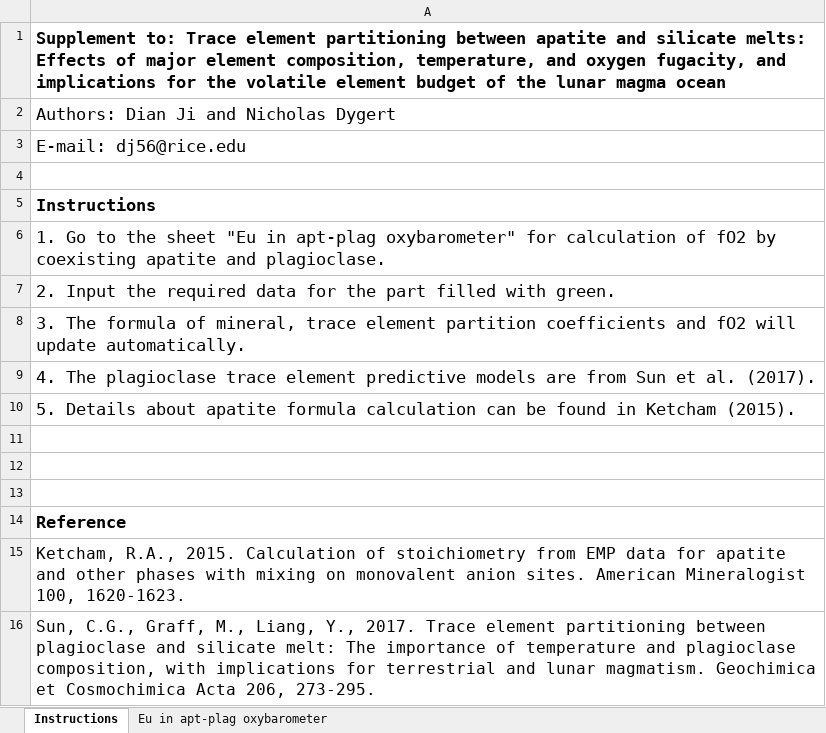
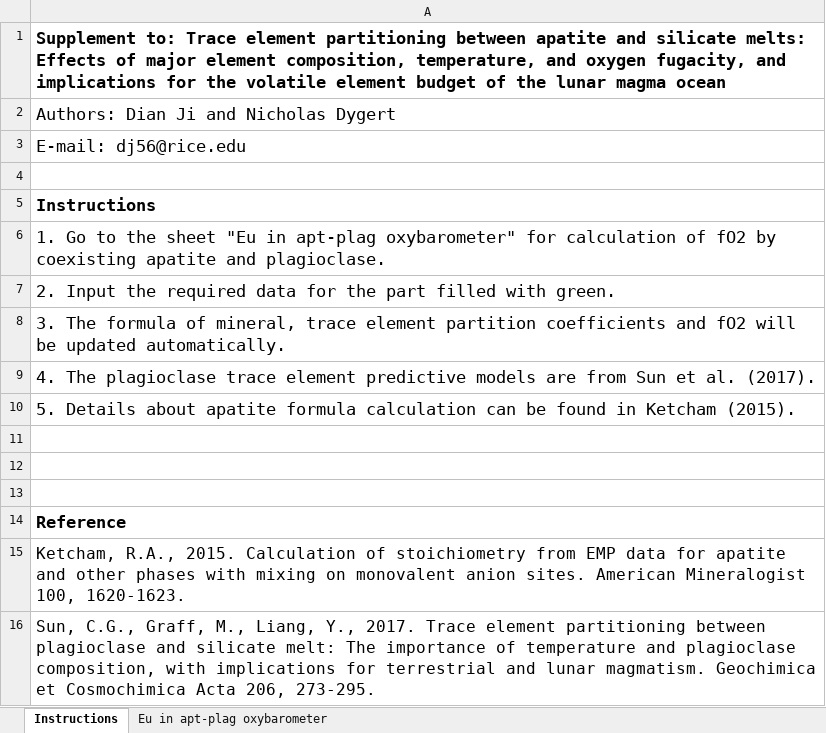
Before and after one commit to Dian01811/Dian01811.GitHub.io, an Excel workbook: files/fO2_calculator_apatite.xlsx, sheet Instructions, drawn as a sheet; values as stored, in another font and other column widths than the file's, no borders; the diff names each change by its address in the sheet, - before the commit and + after, or states it on an @@ line.

```diff
--- a/files/fO2_calculator_apatite.xlsx (sheet Instructions)
+++ b/files/fO2_calculator_apatite.xlsx (sheet Instructions)
-A8: …fO2 will update automatically.
+A8: …fO2 will be updated automatically.
```
Also changed, not shown: files/Apatite_calculator.xlsx.
